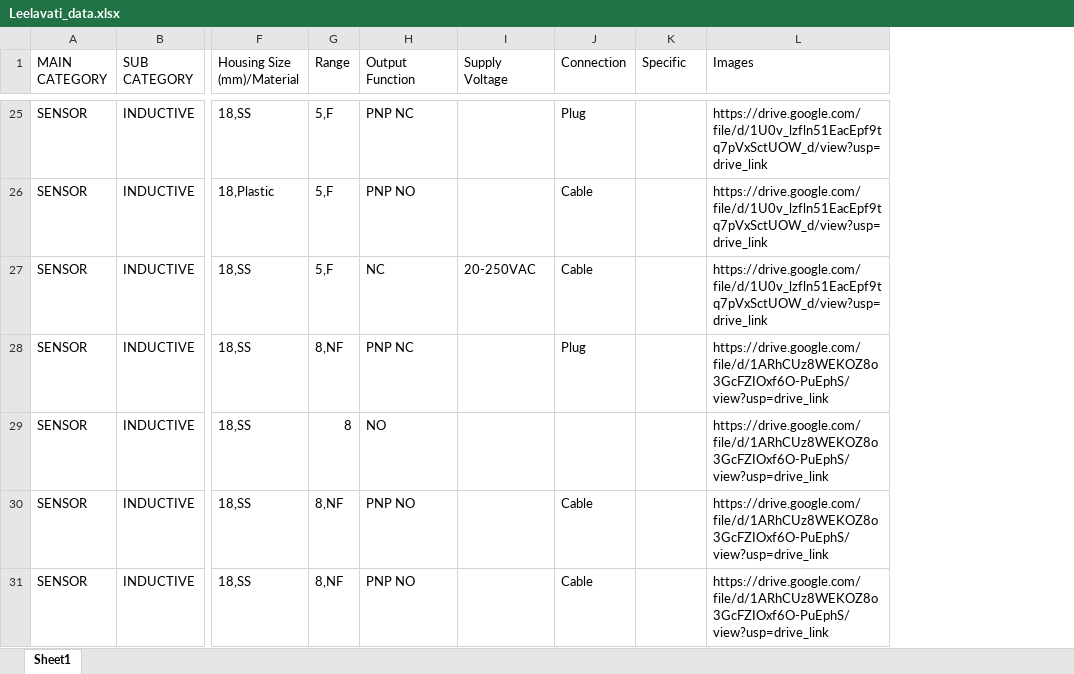
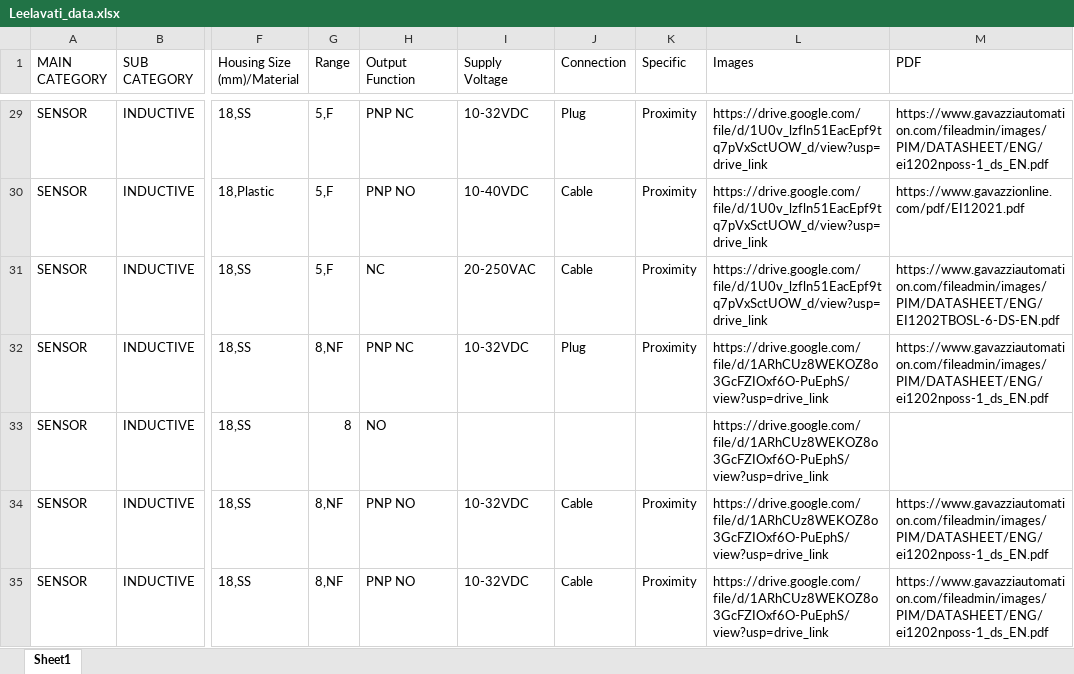
Before and after one commit to sudeepkhandekar99/dev-lv, an Excel workbook: Leelavati_data.xlsx, sheet Sheet1, drawn as a sheet; only a part is shown, gaps mark what is left out; values as stored, in another font and other column widths than the file's, no cell formats; addresses are those after the commit; the diff covers the shown part only; the diff names each change by its address in the sheet, - before the commit and + after, or states it on an @@ line.

Commit message:
Image processing Scripts

```diff
--- a/Leelavati_data.xlsx (sheet Sheet1)
+++ b/Leelavati_data.xlsx (sheet Sheet1)
+column M (PDF), rows 29-35: https://www.gavazziautomation.com/fileadmin/images/PIM/DATASHEET/ENG/ei1202nposs-1_ds_EN.pdf | https://www.gavazzionline.com/pdf/EI12021.pdf | https://www.gavazziautomation.com/fileadmin/images/PIM/DATASHEET/ENG/EI1202TBOSL-6-DS-EN.pdf | https://www.gavazziautomation.com/fileadmin/images/PIM/DATASHEET/ENG/ei1202nposs-1_ds_EN.pdf |  | https://www.gavazziautomation.com/fileadmin/images/PIM/DATASHEET/ENG/ei1202nposs-1_ds_EN.pdf | https://www.gavazziautomation.com/fileadmin/images/PIM/DATASHEET/ENG/ei1202nposs-1_ds_EN.pdf
-I29 (Supply Voltage): (empty)
+I29 (Supply Voltage): 10-32VDC
-K29:K32 (Specific): (empty)
+K29:K32 (Specific): Proximity
-I30 (Supply Voltage): (empty)
+I30 (Supply Voltage): 10-40VDC
-I32 (Supply Voltage): (empty)
+I32 (Supply Voltage): 10-32VDC
-I34:I35 (Supply Voltage): (empty)
+I34:I35 (Supply Voltage): 10-32VDC
-K34:K35 (Specific): (empty)
+K34:K35 (Specific): Proximity
```
Also changed, not shown: 15 added rows, 14 removed rows and 1187 edited cells elsewhere in this sheet, cell formats, 11 other files.
